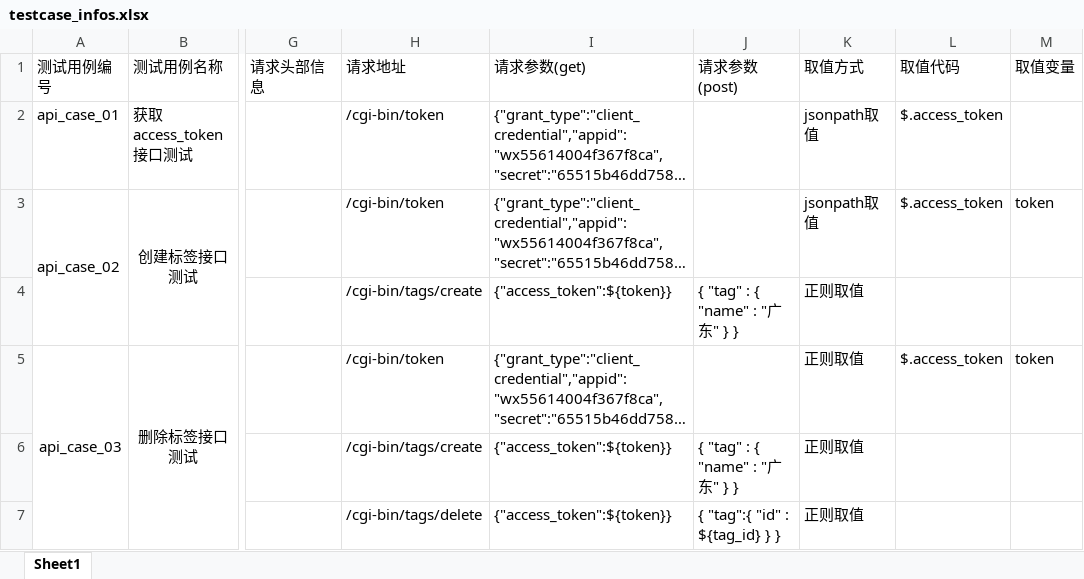
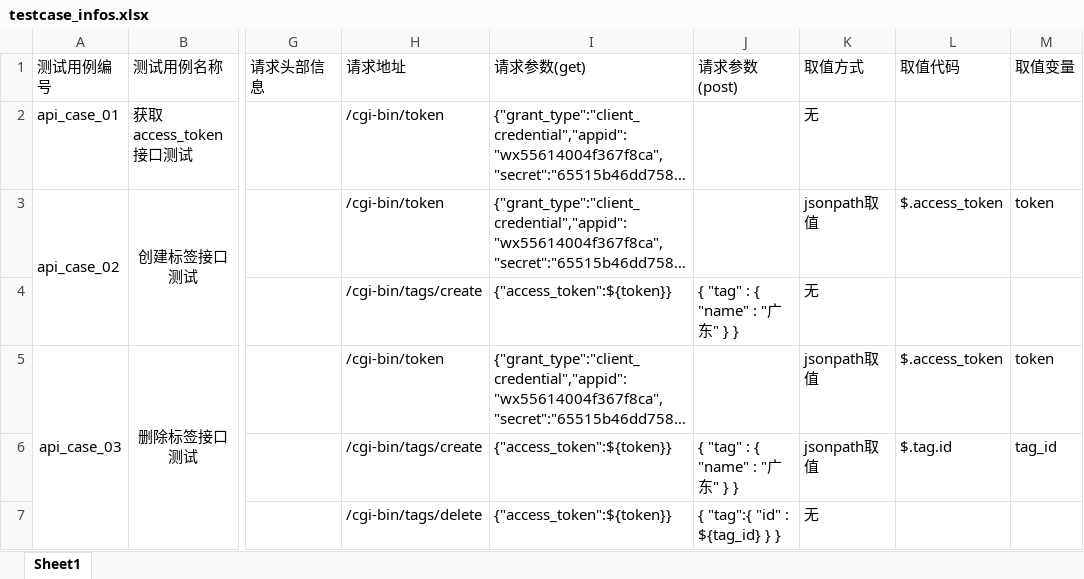
Before and after one commit to qq329999897/P3P4_API_Test_Framework, an Excel workbook: data/testcase_infos.xlsx, sheet Sheet1, drawn as a sheet; only a part is shown, gaps mark what is left out; long unchanged cells end in …; values as stored, in another font and other column widths than the file's, no borders; the diff names each change by its address in the sheet, - before the commit and + after, or states it on an @@ line.

```diff
--- a/data/testcase_infos.xlsx (sheet Sheet1)
+++ b/data/testcase_infos.xlsx (sheet Sheet1)
-K2 (取值方式): jsonpath取值
+K2 (取值方式): 无
-L2 (取值代码): $.access_token
+L2 (取值代码): (empty)
-K4 (取值方式): 正则取值
+K4 (取值方式): 无
-K5:K6 (取值方式): 正则取值
+K5:K6 (取值方式): jsonpath取值
-L6 (取值代码): (empty)
+L6 (取值代码): $.tag.id
-M6 (取值变量): (empty)
+M6 (取值变量): tag_id
-K7 (取值方式): 正则取值
+K7 (取值方式): 无
```
Also changed, not shown: 5 other files.
